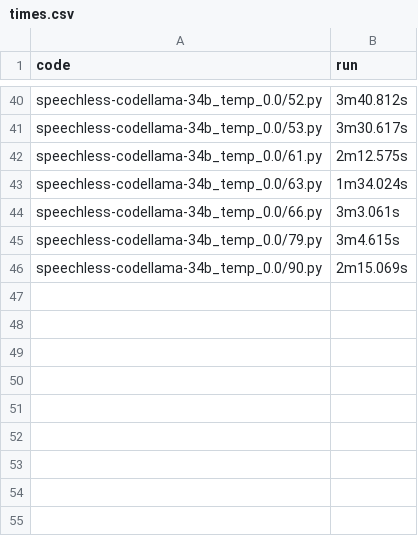
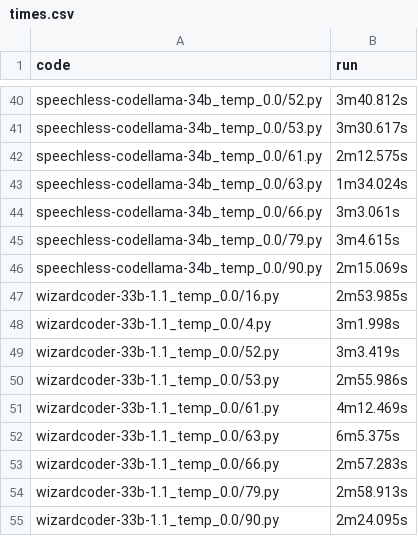
Before and after one commit to Raiduy/evoeval-solution-generator, a CSV file: code/times.csv, drawn as a sheet; only a part is shown, gaps mark what is left out.

Commit message:
wizardcoder-33b-1.1_temp_0.0 1000 runs done

```diff
--- a/code/times.csv
+++ b/code/times.csv
@@ -46 +46,10 @@ speechless-codellama-34b_temp_0.0/79.py, 3m4.615s
 speechless-codellama-34b_temp_0.0/90.py, 2m15.069s
+wizardcoder-33b-1.1_temp_0.0/16.py, 2m53.985s
+wizardcoder-33b-1.1_temp_0.0/4.py, 3m1.998s
+wizardcoder-33b-1.1_temp_0.0/52.py, 3m3.419s
+wizardcoder-33b-1.1_temp_0.0/53.py, 2m55.986s
+wizardcoder-33b-1.1_temp_0.0/61.py, 4m12.469s
+wizardcoder-33b-1.1_temp_0.0/63.py, 6m5.375s
+wizardcoder-33b-1.1_temp_0.0/66.py, 2m57.283s
+wizardcoder-33b-1.1_temp_0.0/79.py, 2m58.913s
+wizardcoder-33b-1.1_temp_0.0/90.py, 2m24.095s
```
